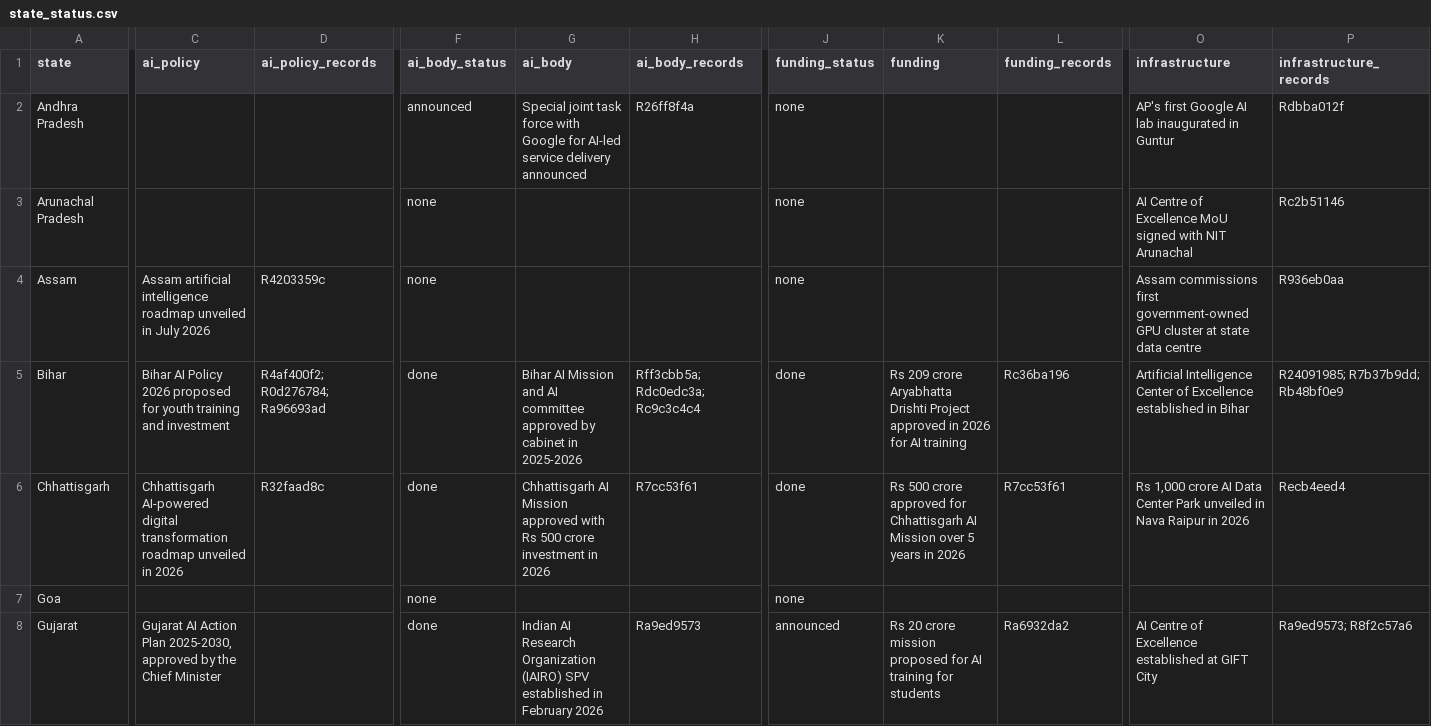
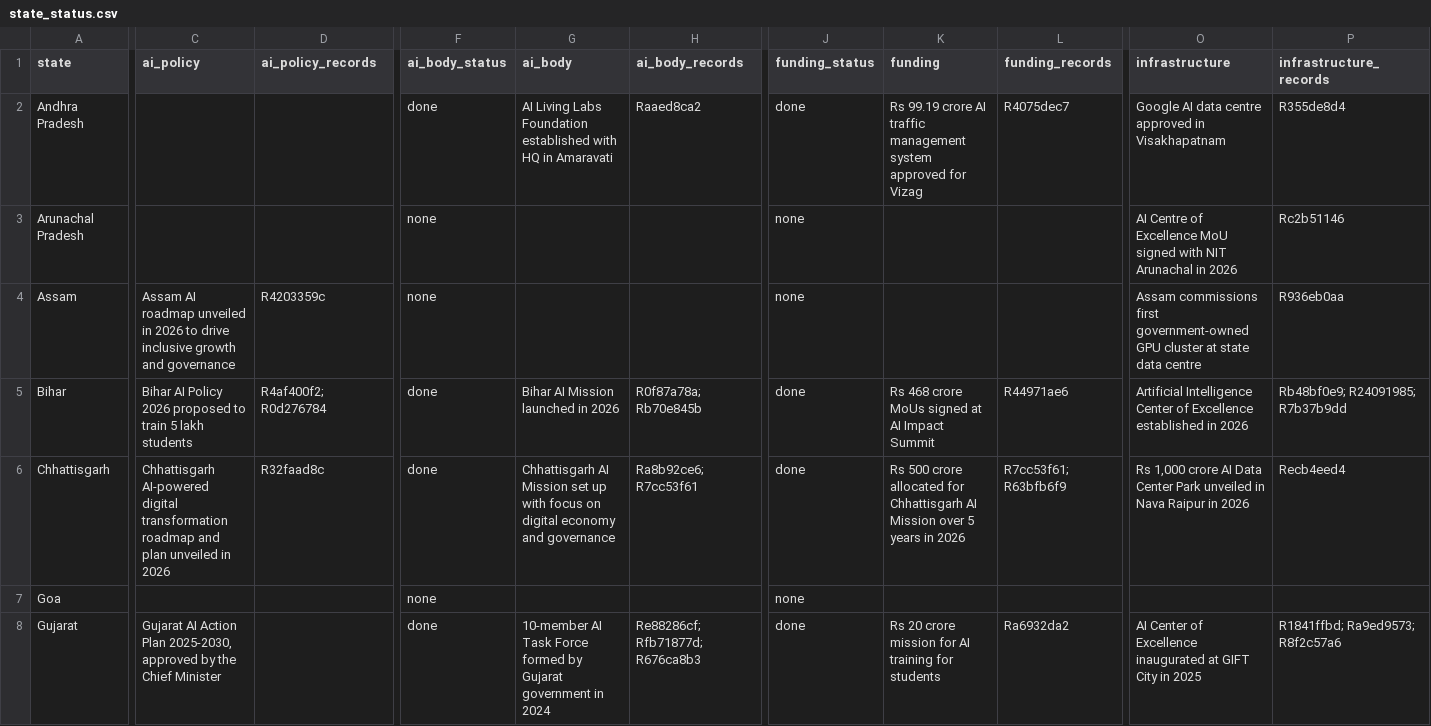
Before and after one commit to PranavKasetty/india-state-ai-policy-tracker, a CSV file: data/output/state_status.csv, drawn as a sheet; only a part is shown, gaps mark what is left out; the diff covers the shown part only; the diff names each change by its address in the sheet, - before the commit and + after, or states it on an @@ line.

```diff
--- a/data/output/state_status.csv
+++ b/data/output/state_status.csv
-F2 (ai_body_status): announced
+F2 (ai_body_status): done
-G2 (ai_body): Special joint task force with Google for AI-led service delivery announced
+G2 (ai_body): AI Living Labs Foundation established with HQ in Amaravati
-H2 (ai_body_records): R26ff8f4a
+H2 (ai_body_records): Raaed8ca2
-J2 (funding_status): none
+J2 (funding_status): done
-K2 (funding): (empty)
+K2 (funding): Rs 99.19 crore AI traffic management system approved for Vizag
-L2 (funding_records): (empty)
+L2 (funding_records): R4075dec7
-O2 (infrastructure): AP's first Google AI lab inaugurated in Guntur
+O2 (infrastructure): Google AI data centre approved in Visakhapatnam
-P2 (infrastructure_records): Rdbba012f
+P2 (infrastructure_records): R355de8d4
-O3 (infrastructure): …NIT Arunachal
+O3 (infrastructure): …NIT Arunachal in 2026
-C4 (ai_policy): Assam artificial intelligence roadmap unveiled in July 2026
+C4 (ai_policy): Assam AI roadmap unveiled in 2026 to drive inclusive growth and governance
-C5 (ai_policy): …2026 proposed for youth training and investment
+C5 (ai_policy): …2026 proposed to train 5 lakh students
-D5 (ai_policy_records): R4af400f2; R0d276784; Ra96693ad
+D5 (ai_policy_records): R4af400f2; R0d276784
-G5 (ai_body): …AI Mission and AI committee approved by cabinet in 2025-2026
+G5 (ai_body): …AI Mission launched in 2026
-H5 (ai_body_records): Rff3cbb5a; Rdc0edc3a; Rc9c3c4c4
+H5 (ai_body_records): R0f87a78a; Rb70e845b
-K5 (funding): Rs 209 crore Aryabhatta Drishti Project approved in 2026 for AI training
+K5 (funding): Rs 468 crore MoUs signed at AI Impact Summit
-L5 (funding_records): Rc36ba196
+L5 (funding_records): R44971ae6
-O5 (infrastructure): …established in Bihar
+O5 (infrastructure): …established in 2026
-P5 (infrastructure_records): R24091985; R7b37b9dd; Rb48bf0e9
+P5 (infrastructure_records): Rb48bf0e9; R24091985; R7b37b9dd
-C6 (ai_policy): …transformation roadmap unveiled in…
+C6 (ai_policy): …transformation roadmap and plan unveiled in…
-G6 (ai_body): …AI Mission approved with Rs 500 crore investment in 2026
+G6 (ai_body): …AI Mission set up with focus on digital economy and governance
-H6 (ai_body_records): R7cc53f61
+H6 (ai_body_records): Ra8b92ce6; R7cc53f61
-K6 (funding): …500 crore approved for Chhattisgarh…
+K6 (funding): …500 crore allocated for Chhattisgarh…
-L6 (funding_records): R7cc53f61
+L6 (funding_records): R7cc53f61; R63bfb6f9
-G8 (ai_body): Indian AI Research Organization (IAIRO) SPV established in February 2026
+G8 (ai_body): 10-member AI Task Force formed by Gujarat government in 2024
-H8 (ai_body_records): Ra9ed9573
+H8 (ai_body_records): Re88286cf; Rfb71877d; R676ca8b3
-J8 (funding_status): announced
+J8 (funding_status): done
-K8 (funding): …crore mission proposed for AI…
+K8 (funding): …crore mission for AI…
-O8 (infrastructure): AI Centre of Excellence established at GIFT City
+O8 (infrastructure): AI Center of Excellence inaugurated at GIFT City in 2025
-P8 (infrastructure_records): Ra9ed9573; R8f2c57a6
+P8 (infrastructure_records): R1841ffbd; Ra9ed9573; R8f2c57a6
```
Also changed, not shown: 92 edited cells elsewhere in this file, 58 other files.
